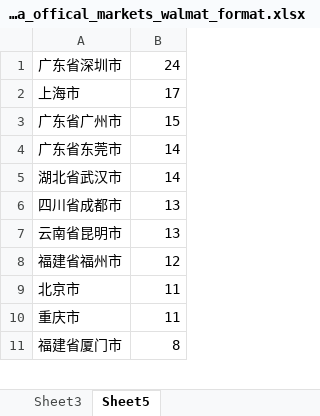
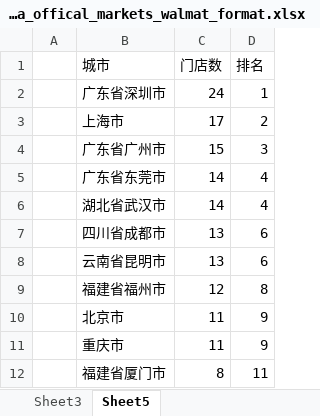
Before and after one commit to grb2015/python_spider, an Excel workbook: grb_map/2_supermarket_map/supermarket-crawler/offical_spider/china_offical_markets_walmat_format.xlsx, sheet Sheet5, drawn as a sheet; only a part is shown; values as stored, in another font and other column widths than the file's, no borders; conditional formats not drawn; addresses are those after the commit; the diff names each change by its address in the sheet, - before the commit and + after, or states it on an @@ line.

```diff
--- a/grb_map/2_supermarket_map/supermarket-crawler/offical_spider/china_offical_markets_walmat_format.xlsx (sheet Sheet5)
+++ b/grb_map/2_supermarket_map/supermarket-crawler/offical_spider/china_offical_markets_walmat_format.xlsx (sheet Sheet5)
+column A, empty
+column D, rows 2-12: 1 | 2 | 3 | 4 | 4 | 6 | 6 | 8 | 9 | 9 | 11
+row 1:  | 城市 | 门店数 | 排名
```
Also changed, not shown: grb_map/2_supermarket_map/supermarket-crawler/offical_spider/china_offical_markets_rt_format.xlsx, 1 other file.
